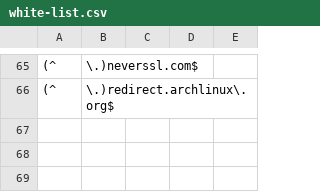
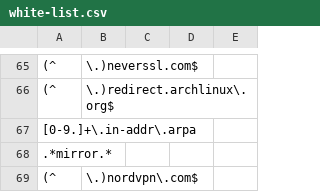
Before and after one commit to LoveKapibarasan/Linux_device_manager, a CSV file: white_list_3/white-list.csv, drawn as a sheet; only a part is shown, gaps mark what is left out; the diff names each change by its address in the sheet, - before the commit and + after, or states it on an @@ line.

```diff
--- a/white_list_3/white-list.csv
+++ b/white_list_3/white-list.csv
+row 67: [0-9.]+\.in-addr\.arpa
+row 68: .*mirror.*
+row 69: (^ | \.)nordvpn\.com$
```
Also changed, not shown: white_list_3/_white-list.csv, 6 other files.
